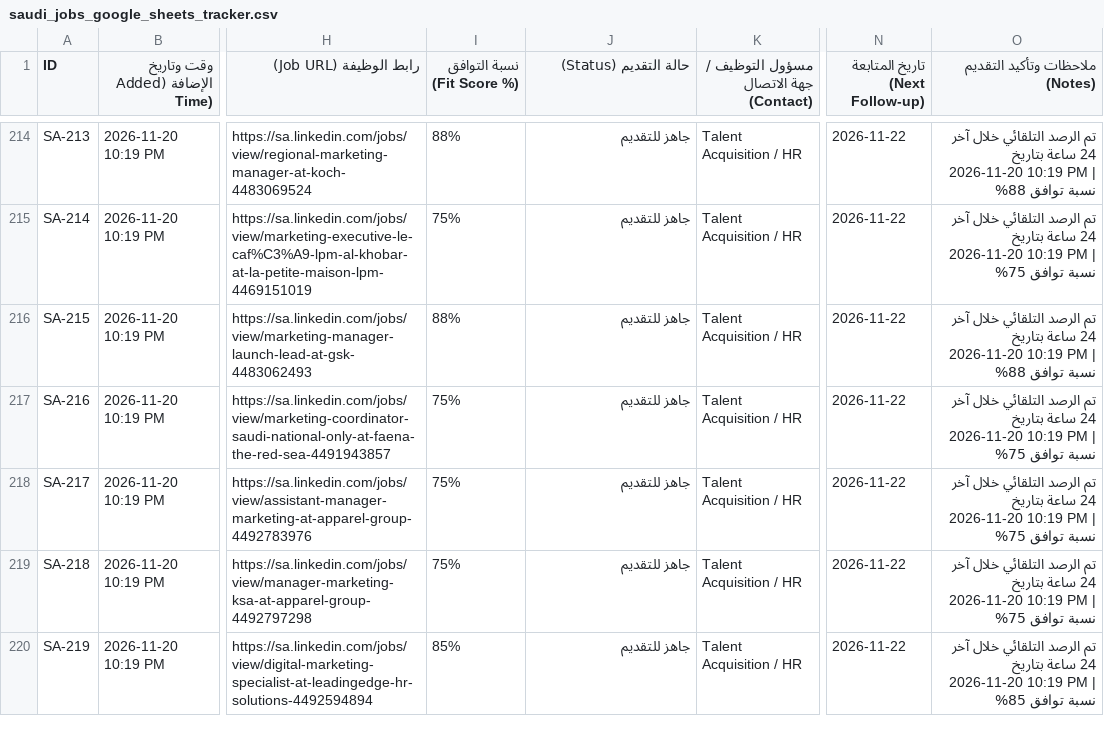
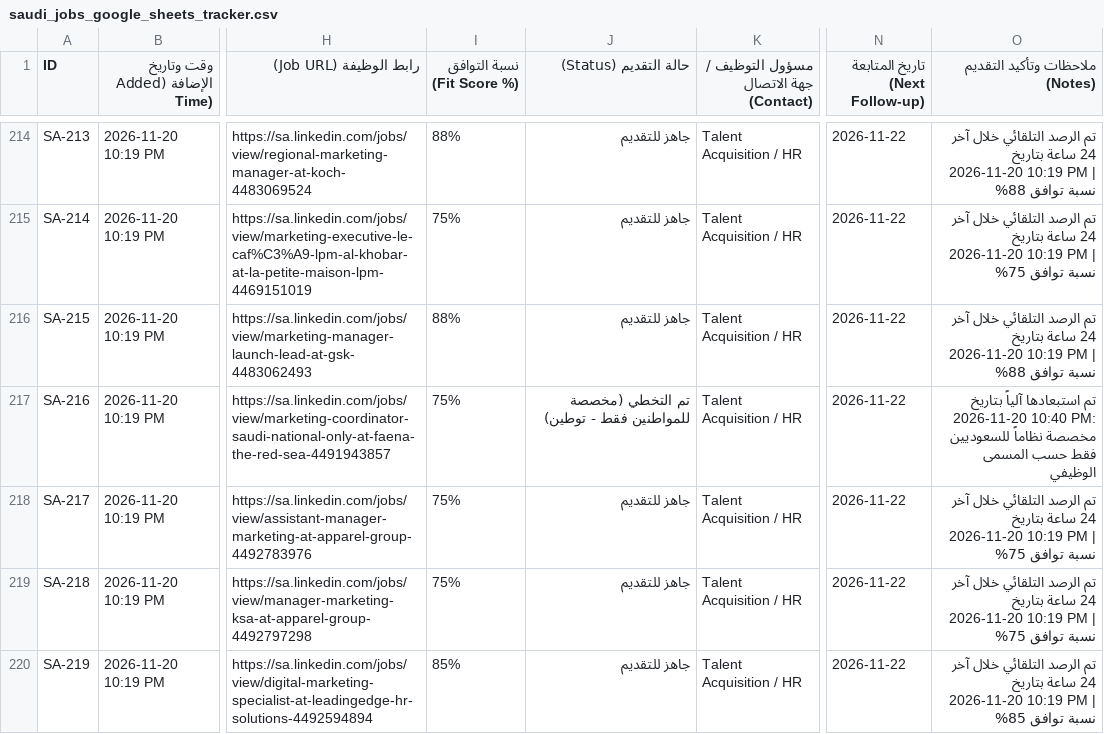
Before and after one commit to hsn96srhan/ai-job-search, a CSV file: saudi_jobs_google_sheets_tracker.csv, drawn as a sheet; only a part is shown, gaps mark what is left out; the diff covers the shown part only; the diff names each change by its address in the sheet, - before the commit and + after, or states it on an @@ line.

Commit message:
📊 تحديث الداشبورد بعد التقديمات الآلية وتصفية التخصص والتوطين (إجمالي 112 تقديم معتمد)

```diff
--- a/saudi_jobs_google_sheets_tracker.csv
+++ b/saudi_jobs_google_sheets_tracker.csv
-J217 (حالة التقديم (Status)): جاهز للتقديم
+J217 (حالة التقديم (Status)): تم التخطي (مخصصة للمواطنين فقط - توطين)
-O217 (ملاحظات وتأكيد التقديم (Notes)): تم الرصد التلقائي خلال آخر 24 ساعة بتاريخ 2026-11-20 10:19 PM | نسبة توافق 75%
+O217 (ملاحظات وتأكيد التقديم (Notes)): تم استبعادها آلياً بتاريخ 2026-11-20 10:40 PM: مخصصة نظاماً للسعوديين فقط حسب المسمى الوظيفي
```
Also changed, not shown: 20 edited cells elsewhere in this file, 1 other file.
